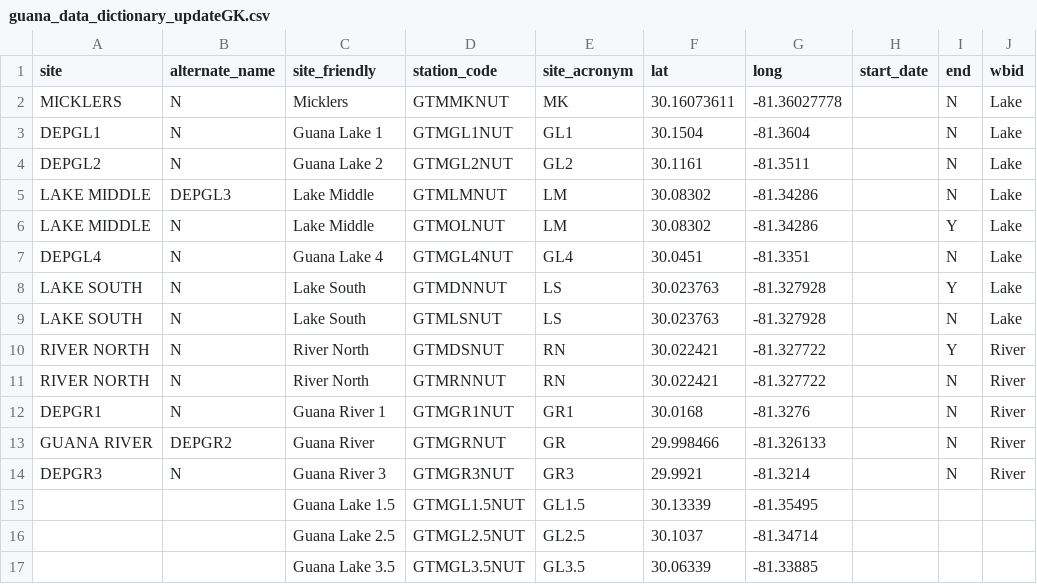
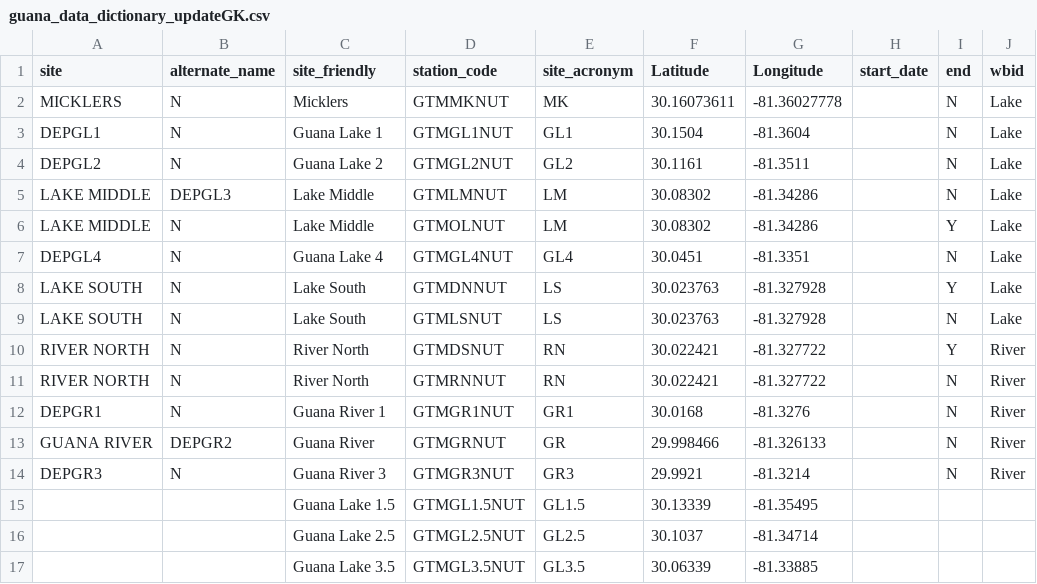
Before and after one commit to GTMNERR-Science-Transfer/dashboard-development, a CSV file: 01_Data_raw/Water_Quality/Guana_WQ/guana_data_dictionary_updateGK.csv, drawn as a sheet; only a part is shown; the diff names each change by its address in the sheet, - before the commit and + after, or states it on an @@ line.

Commit message:
Created a lookup file (manually, see accompanying text file lookup_creation_manual) to change and align the column names for WIN and WQ. Put those changes also in the cleaning scripts and created new .Rds files.

```diff
--- a/01_Data_raw/Water_Quality/Guana_WQ/guana_data_dictionary_updateGK.csv
+++ b/01_Data_raw/Water_Quality/Guana_WQ/guana_data_dictionary_updateGK.csv
-F1: lat
+F1: Latitude
-G1: long
+G1: Longitude
```
Also changed, not shown: 8 other files.
